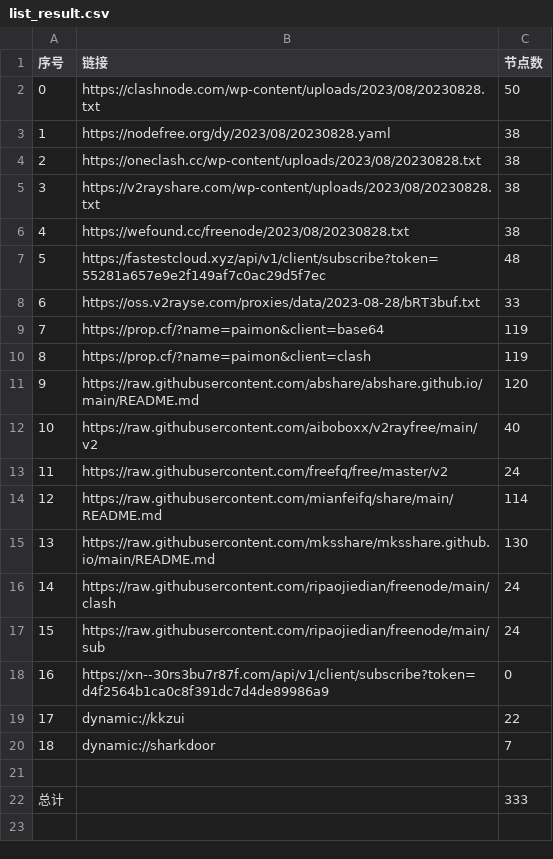
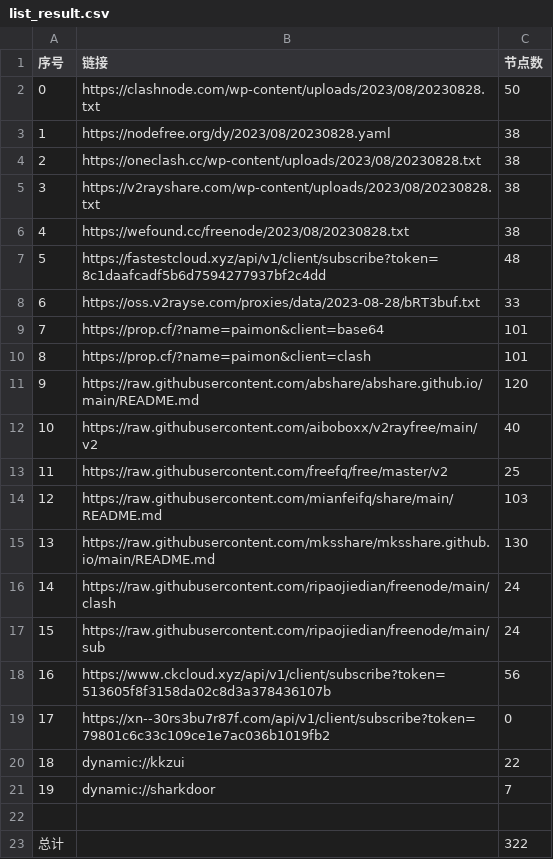
Before and after one commit to yuhanguyue-hub/free, a CSV file: list_result.csv, drawn as a sheet; addresses are those after the commit; the diff names each change by its address in the sheet, - before the commit and + after, or states it on an @@ line.

```diff
--- a/list_result.csv
+++ b/list_result.csv
-B7 (链接): https://fastestcloud.xyz/api/v1/client/subscribe?token=55281a657e9e2f149af7c0ac29d5f7ec
+B7 (链接): https://fastestcloud.xyz/api/v1/client/subscribe?token=8c1daafcadf5b6d7594277937bf2c4dd
-C9:C10 (节点数): 119
+C9:C10 (节点数): 101
-C13 (节点数): 24
+C13 (节点数): 25
-C14 (节点数): 114
+C14 (节点数): 103
+row 18: 16 | https://www.ckcloud.xyz/api/v1/client/subscribe?token=513605f8f3158da02c8d3a378436107b | 56
@@ column A (序号) renumbered between rows 19 and 21 @@
-B19 (链接): https://xn--30rs3bu7r87f.com/api/v1/client/subscribe?token=d4f2564b1ca0c8f391dc7d4de89986a9
+B19 (链接): https://xn--30rs3bu7r87f.com/api/v1/client/subscribe?token=79801c6c33c109ce1e7ac036b1019fb2
-C23 (节点数): 333
+C23 (节点数): 322
```
Also changed, not shown: 14 other files.
